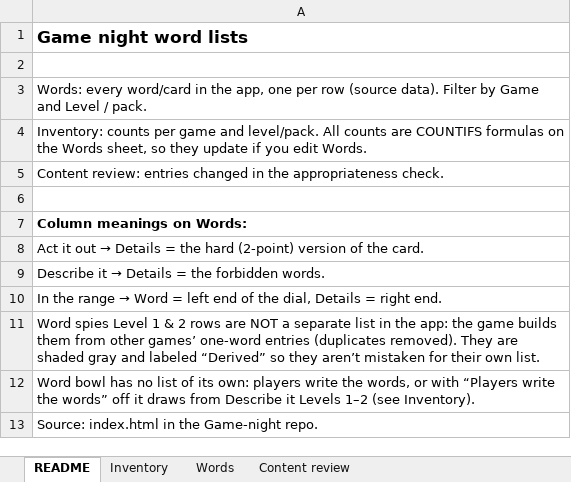
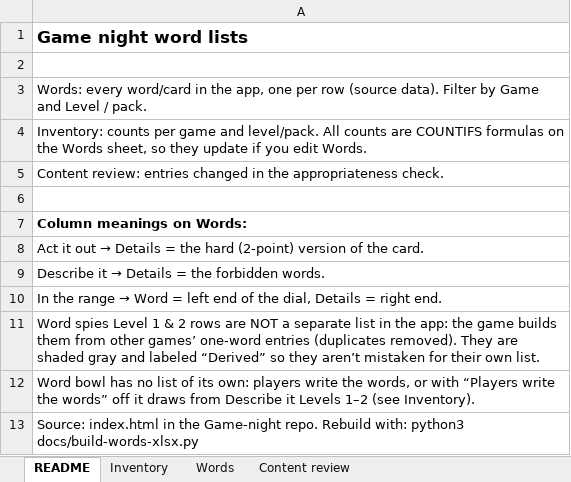
Before and after one commit to meep23t/Game-night, an Excel workbook: docs/game-night-words.xlsx, sheet README, drawn as a sheet; values as stored, in another font and other column widths than the file's, no borders; the diff names each change by its address in the sheet, - before the commit and + after, or states it on an @@ line.

```diff
--- a/docs/game-night-words.xlsx (sheet README)
+++ b/docs/game-night-words.xlsx (sheet README)
-A13: …Game-night repo.
+A13: …Game-night repo. Rebuild with: python3 docs/build-words-xlsx.py
```
Also changed, not shown: sheet Words, sheet Inventory, 3 other files.
